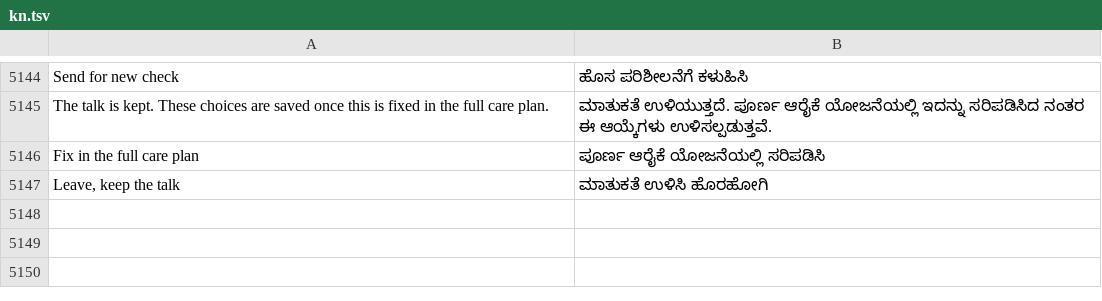
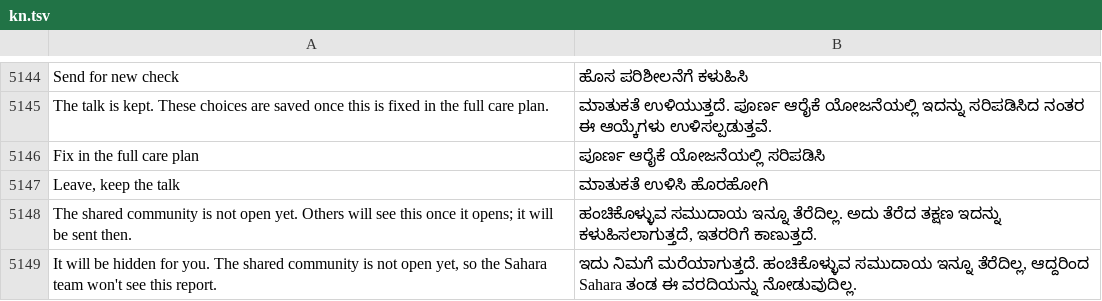
Before and after one commit to basithladdu/healthathon, a TSV file: android/app/src/main/resources/i18n/kn.tsv, drawn as a sheet; only a part is shown, gaps mark what is left out; the diff names each change by its address in the sheet, - before the commit and + after, or states it on an @@ line.

Commit message:
i18n: te/ur/kn for the two community 'not open yet' lines [skip ci]

```diff
--- a/android/app/src/main/resources/i18n/kn.tsv
+++ b/android/app/src/main/resources/i18n/kn.tsv
+row 5148: The shared community is not open yet. Others will see this once it opens; it will be sent then. | ಹಂಚಿಕೊಳ್ಳುವ ಸಮುದಾಯ ಇನ್ನೂ ತೆರೆದಿಲ್ಲ. ಅದು ತೆರೆದ ತಕ್ಷಣ ಇದನ್ನು ಕಳುಹಿಸಲಾಗುತ್ತದೆ, ಇತರರಿಗೆ ಕಾಣುತ್ತದೆ.
+row 5149: It will be hidden for you. The shared community is not open yet, so the Sahara team won't see this report. | ಇದು ನಿಮಗೆ ಮರೆಯಾಗುತ್ತದೆ. ಹಂಚಿಕೊಳ್ಳುವ ಸಮುದಾಯ ಇನ್ನೂ ತೆರೆದಿಲ್ಲ, ಆದ್ದರಿಂದ Sahara ತಂಡ ಈ ವರದಿಯನ್ನು ನೋಡುವುದಿಲ್ಲ.
```
Also changed, not shown: android/app/src/main/resources/i18n/te.tsv, android/app/src/main/resources/i18n/ur.tsv.
